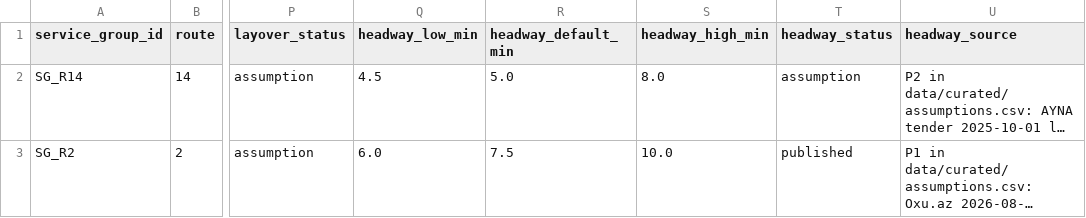
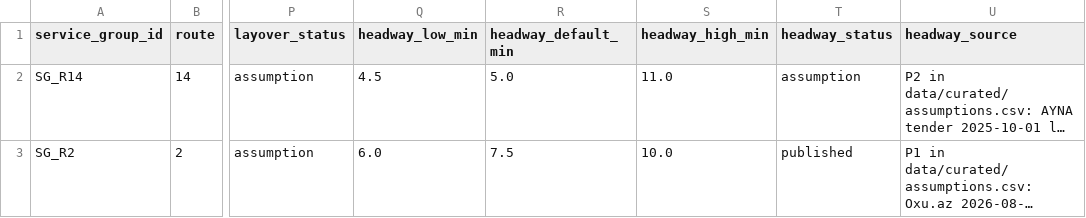
Before and after one commit to celalthedon/ayna-hackathon-2026, a CSV file: data/curated/bus_services.csv, drawn as a sheet; only a part is shown, gaps mark what is left out; long unchanged cells end in …; the diff names each change by its address in the sheet, - before the commit and + after, or states it on an @@ line.

Commit message:
data(assumptions): add P21 M express design headway, raise P2 high to 11
P21 'M express lines design headway': 4 / 6 / 10 min for M1 M2 M3 M5 M6,
status assumption. No per-line headway is published; Baku Metro
(AZERTAC 2026-08-04) says the combined 28 May-Nizami express interval
will be under 5 min, and three lines at 6 min give about 2 min combined.
Source data/raw/ayna_bus/m_research/ (AI research, not human-verified).

P2 value_high 8 -> 11, default stays 5: Saturday ETA observations at
Inşaatçılar 17:06-18:03 predicted gaps of 4.5-13 min (teammate phase 3,
derived from app ETAs, not measured). The old value is kept in notes.
bus_services.csv SG_R14 headway_high_min follows P2, as tested.

```diff
--- a/data/curated/bus_services.csv
+++ b/data/curated/bus_services.csv
-S2 (headway_high_min): 8.0
+S2 (headway_high_min): 11.0
```
Also changed, not shown: data/curated/assumptions.csv, 2 other files.
